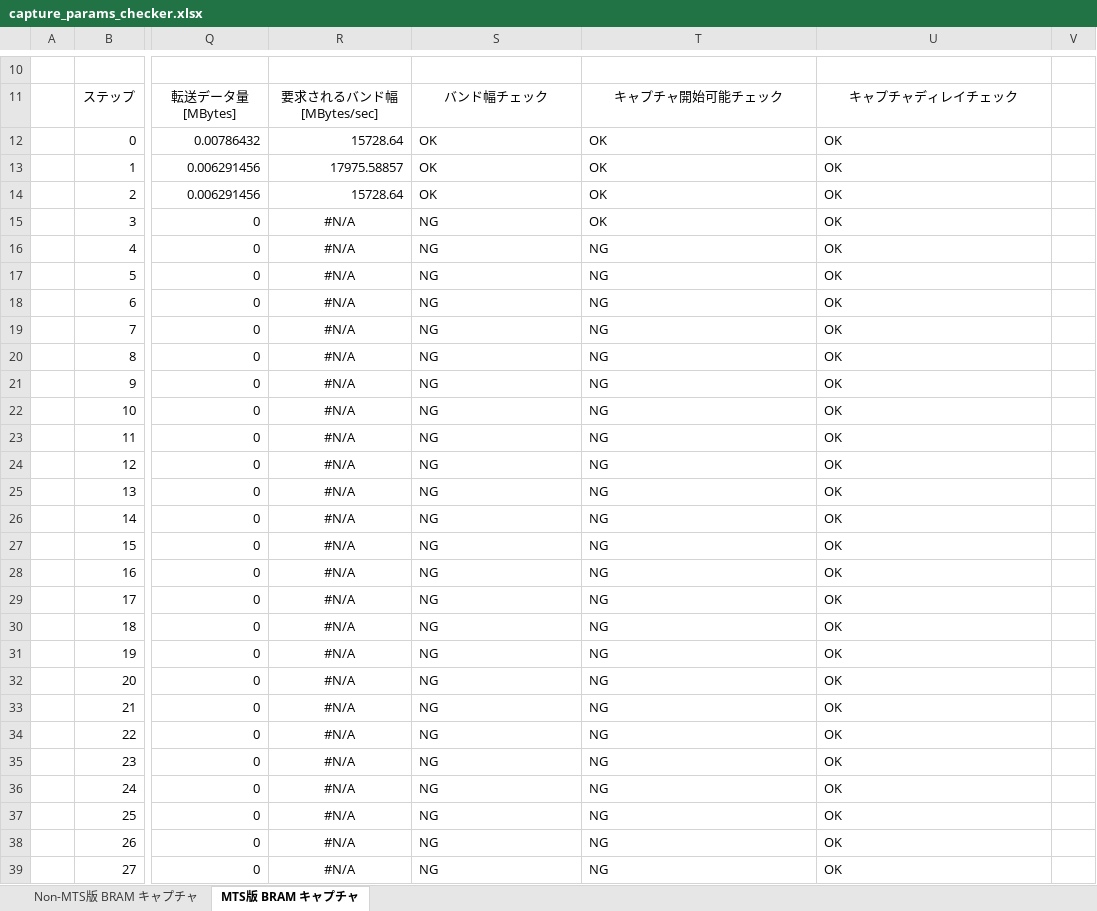
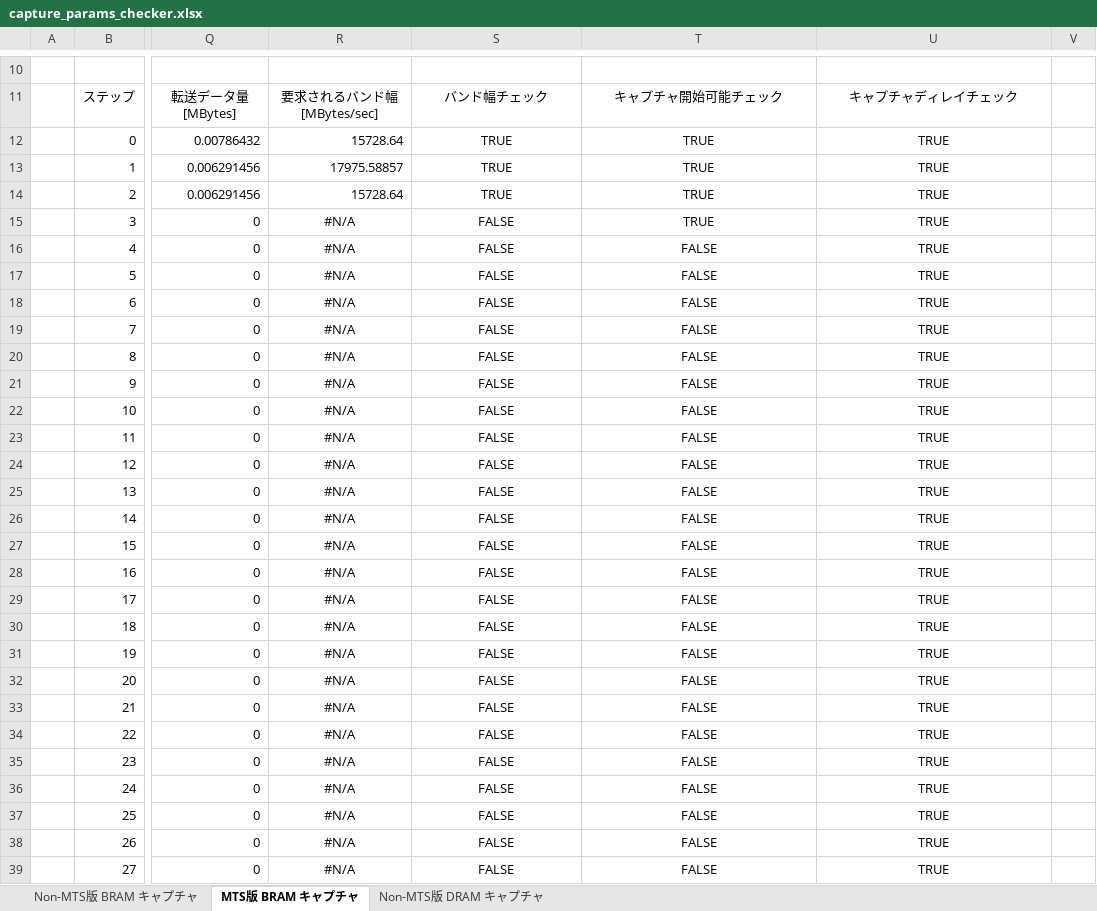
Before and after one commit to e-trees/rftool_client, an Excel workbook: examples/awg_x8_continuous_send_recv/capture_params_checker.xlsx, sheet MTS版 BRAM キャプチャ, drawn as a sheet; only a part is shown, gaps mark what is left out; values as stored, in another font and other column widths than the file's, no borders; charts and pictures not drawn; the diff covers the shown part only; the diff names each change by its address in the sheet, - before the commit and + after, or states it on an @@ line.

Commit message:
modify awg_x8_continuous_send_recv.py for continuous capture of the dram awg sa design

```diff
--- a/examples/awg_x8_continuous_send_recv/capture_params_checker.xlsx (sheet MTS版 BRAM キャプチャ)
+++ b/examples/awg_x8_continuous_send_recv/capture_params_checker.xlsx (sheet MTS版 BRAM キャプチャ)
+sheet tab: Non-MTS版 DRAM キャプチャ
-S12:S14: OK
+S12:S14: TRUE
-S12:U39 alignment: left
+S12:U39 alignment: center
-T12:T15: OK
+T12:T15: TRUE
-U12:U39: OK
+U12:U39: TRUE
-S15:S39: NG
+S15:S39: FALSE
-T16:T39: NG
+T16:T39: FALSE
```
Also changed, not shown: 16 edited cells and cell formats elsewhere in this sheet, sheet Non-MTS版 BRAM キャプチャ, formulas that keep their value, charts or pictures, 13 other files.
